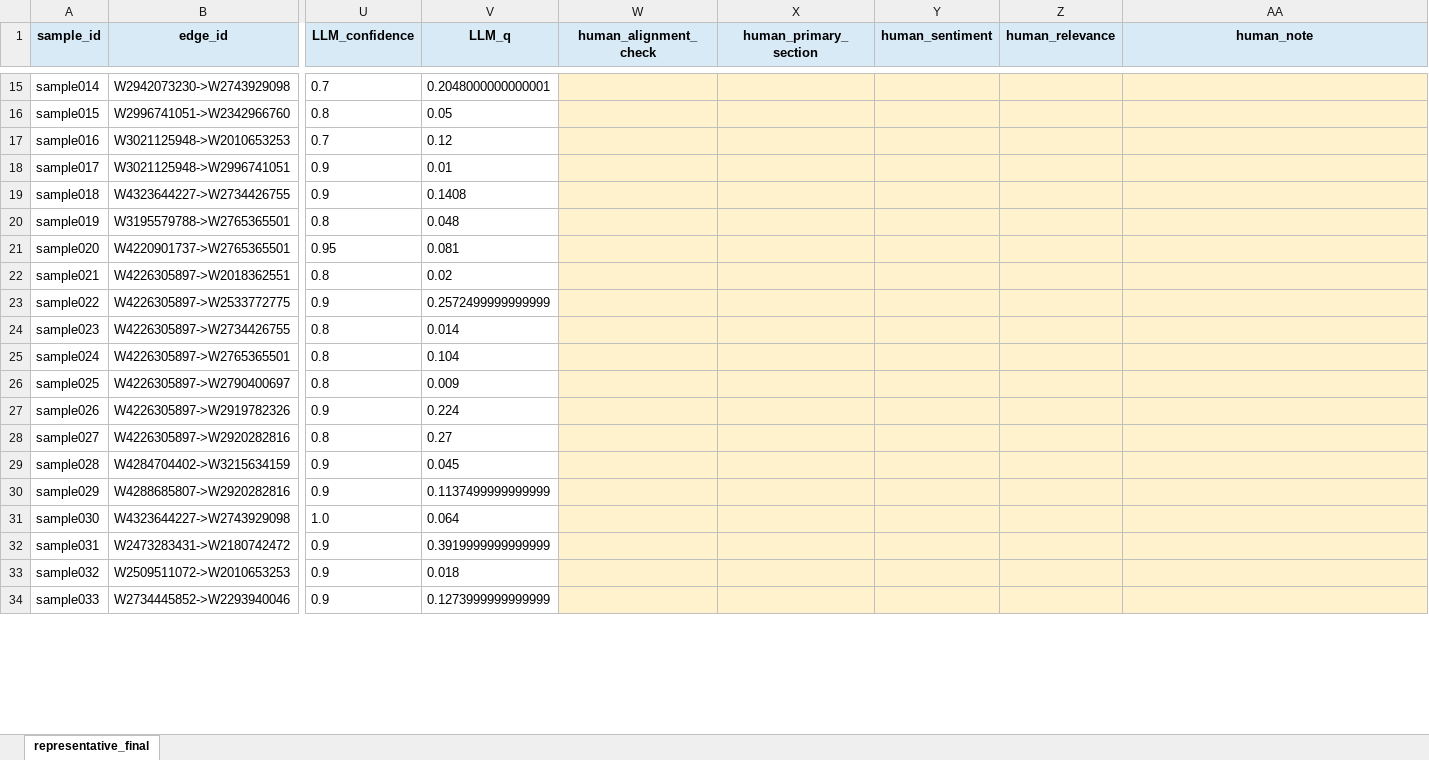
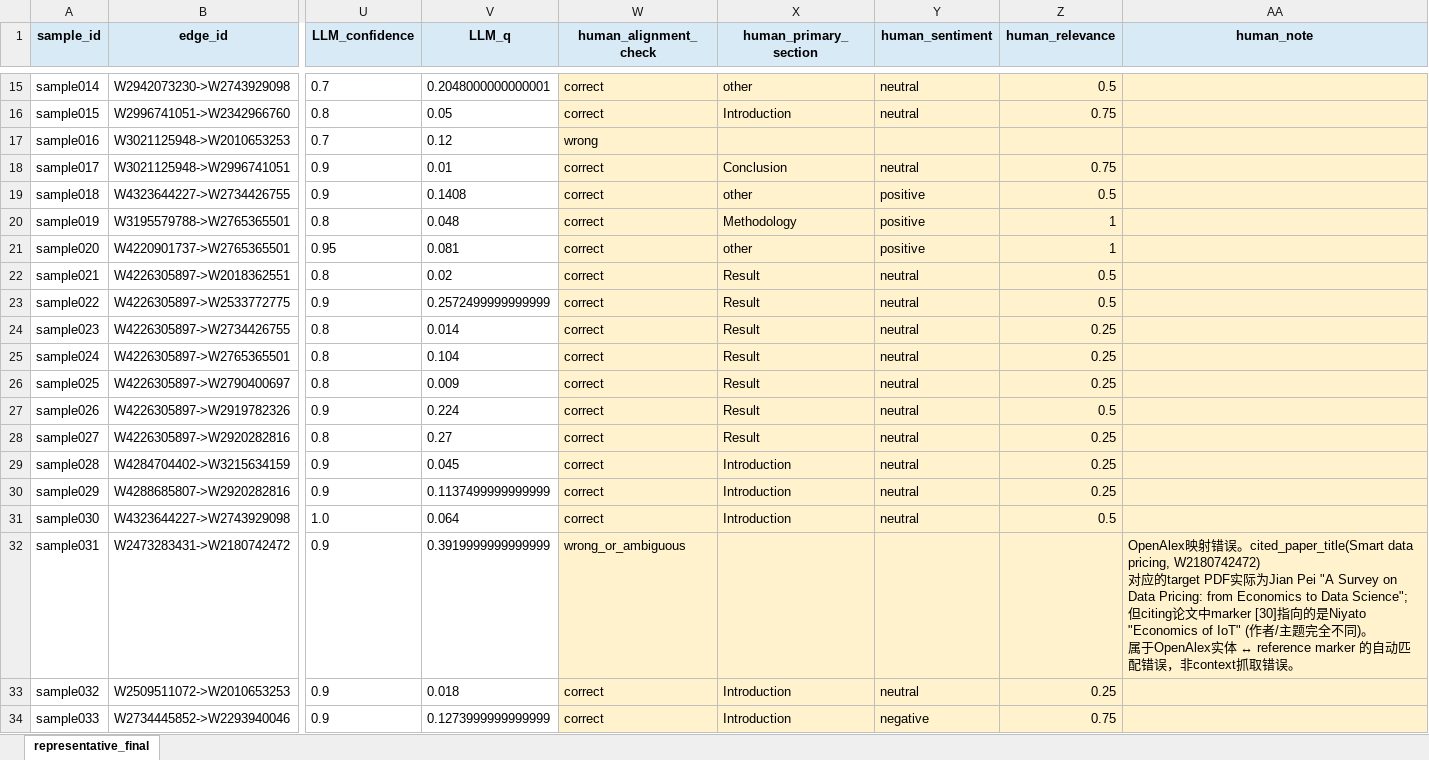
Before and after one commit to zihan23333/shujudingjia, an Excel workbook: annotation_package_final/representative/sampled_contexts_for_human_annotation_representative_final.xlsx, sheet representative_final, drawn as a sheet; only a part is shown, gaps mark what is left out; values as stored, in another font and other column widths than the file's, no borders; ↵ is a line break in a cell; the diff covers the shown part only; the diff names each change by its address in the sheet, - before the commit and + after, or states it on an @@ line.

```diff
--- a/annotation_package_final/representative/sampled_contexts_for_human_annotation_representative_final.xlsx (sheet representative_final)
+++ b/annotation_package_final/representative/sampled_contexts_for_human_annotation_representative_final.xlsx (sheet representative_final)
-W15:W16 (human_alignment_check): (empty)
+W15:W16 (human_alignment_check): correct
-X15 (human_primary_section): (empty)
+X15 (human_primary_section): other
-Y15:Y16 (human_sentiment): (empty)
+Y15:Y16 (human_sentiment): neutral
-Z15 (human_relevance): (empty)
+Z15 (human_relevance): 0.5
-X16 (human_primary_section): (empty)
+X16 (human_primary_section): Introduction
-Z16 (human_relevance): (empty)
+Z16 (human_relevance): 0.75
-W17 (human_alignment_check): (empty)
+W17 (human_alignment_check): wrong
-W18:W31 (human_alignment_check): (empty)
+W18:W31 (human_alignment_check): correct
-X18 (human_primary_section): (empty)
+X18 (human_primary_section): Conclusion
-Y18 (human_sentiment): (empty)
+Y18 (human_sentiment): neutral
-Z18 (human_relevance): (empty)
+Z18 (human_relevance): 0.75
-X19 (human_primary_section): (empty)
+X19 (human_primary_section): other
-Y19:Y21 (human_sentiment): (empty)
+Y19:Y21 (human_sentiment): positive
-Z19 (human_relevance): (empty)
+Z19 (human_relevance): 0.5
-X20 (human_primary_section): (empty)
+X20 (human_primary_section): Methodology
-Z20:Z21 (human_relevance): (empty)
+Z20:Z21 (human_relevance): 1
-X21 (human_primary_section): (empty)
+X21 (human_primary_section): other
-X22:X28 (human_primary_section): (empty)
+X22:X28 (human_primary_section): Result
-Y22:Y31 (human_sentiment): (empty)
+Y22:Y31 (human_sentiment): neutral
-Z22:Z23 (human_relevance): (empty)
+Z22:Z23 (human_relevance): 0.5
-Z24:Z26 (human_relevance): (empty)
+Z24:Z26 (human_relevance): 0.25
-Z27 (human_relevance): (empty)
+Z27 (human_relevance): 0.5
-Z28:Z30 (human_relevance): (empty)
+Z28:Z30 (human_relevance): 0.25
-X29:X31 (human_primary_section): (empty)
+X29:X31 (human_primary_section): Introduction
-Z31 (human_relevance): (empty)
+Z31 (human_relevance): 0.5
-W32 (human_alignment_check): (empty)
+W32 (human_alignment_check): wrong_or_ambiguous
-AA32 (human_note): (empty)
+AA32 (human_note): OpenAlex映射错误。cited_paper_title(Smart data pricing, W2180742472) ↵ 对应的target PDF实际为Jian Pei "A Survey on Data Pricing: from Economics to Data Science"; ↵ 但citing论文中marker [30]指向的是Niyato "Economics of IoT" (作者/主题完全不同)。 ↵ 属于OpenAlex实体 ↔ reference marker 的自动匹配错误，非context抓取错误。
-W33:W34 (human_alignment_check): (empty)
+W33:W34 (human_alignment_check): correct
-X33:X34 (human_primary_section): (empty)
+X33:X34 (human_primary_section): Introduction
-Y33 (human_sentiment): (empty)
+Y33 (human_sentiment): neutral
-Z33 (human_relevance): (empty)
+Z33 (human_relevance): 0.25
-Y34 (human_sentiment): (empty)
+Y34 (human_sentiment): negative
-Z34 (human_relevance): (empty)
+Z34 (human_relevance): 0.75
```
Also changed, not shown: 111 edited cells elsewhere in this sheet, annotation_package_final/hardcase/sampled_contexts_for_human_annotation_hardcase_final.xlsx, 45 other files.
